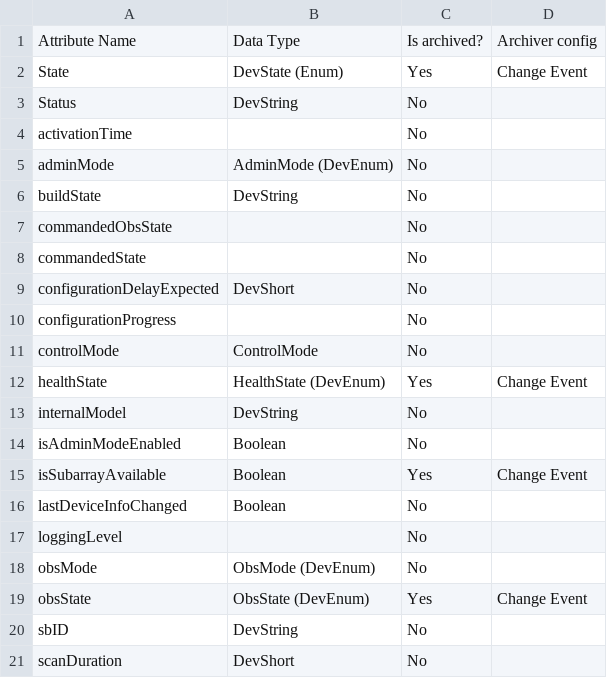
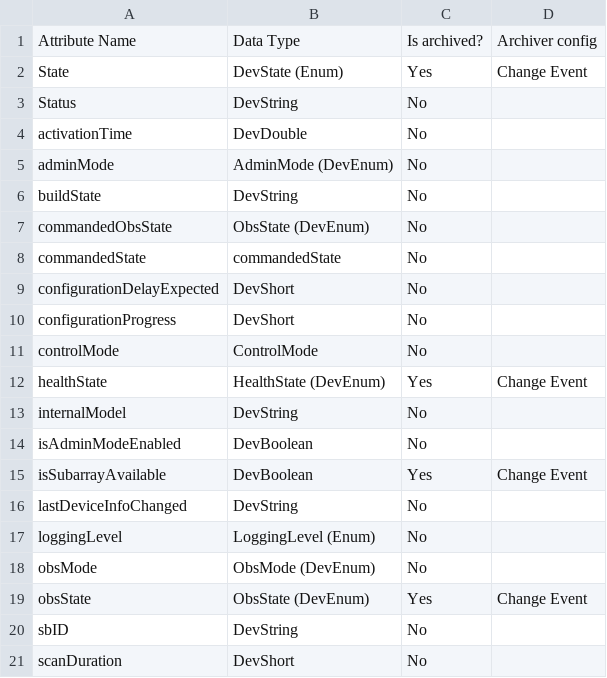
Before and after one commit to omkarkalamkar/brow, a CSV file: docs/src/operations_guide/data/subarray_node.csv, drawn as a sheet; only a part is shown; the diff covers the shown part only.

```diff
--- a/docs/src/operations_guide/data/subarray_node.csv
+++ b/docs/src/operations_guide/data/subarray_node.csv
@@ -3,9 +3,9 @@ State,DevState (Enum),Yes,Change Event
 Status,DevString,No,
-activationTime,,No,
+activationTime,DevDouble,No,
 adminMode,AdminMode (DevEnum),No,
 buildState,DevString,No,
-commandedObsState,,No,
-commandedState,,No,
+commandedObsState,ObsState (DevEnum),No,
+commandedState,commandedState,No,
 configurationDelayExpected,DevShort,No,
-configurationProgress,,No,
+configurationProgress,DevShort,No,
 controlMode,ControlMode,No,
@@ -13,6 +13,6 @@ healthState,HealthState (DevEnum),Yes,Change Event
 internalModel,DevString,No,
-isAdminModeEnabled,Boolean,No,
-isSubarrayAvailable,Boolean,Yes,Change Event
-lastDeviceInfoChanged,Boolean,No,
-loggingLevel,,No,
+isAdminModeEnabled,DevBoolean,No,
+isSubarrayAvailable,DevBoolean,Yes,Change Event
+lastDeviceInfoChanged,DevString,No,
+loggingLevel,LoggingLevel (Enum),No,
 obsMode,ObsMode (DevEnum),No,
```
Also changed, not shown: 14 edited cells elsewhere in this file, docs/src/operations_guide/data/central_node.csv, 3 other files.
